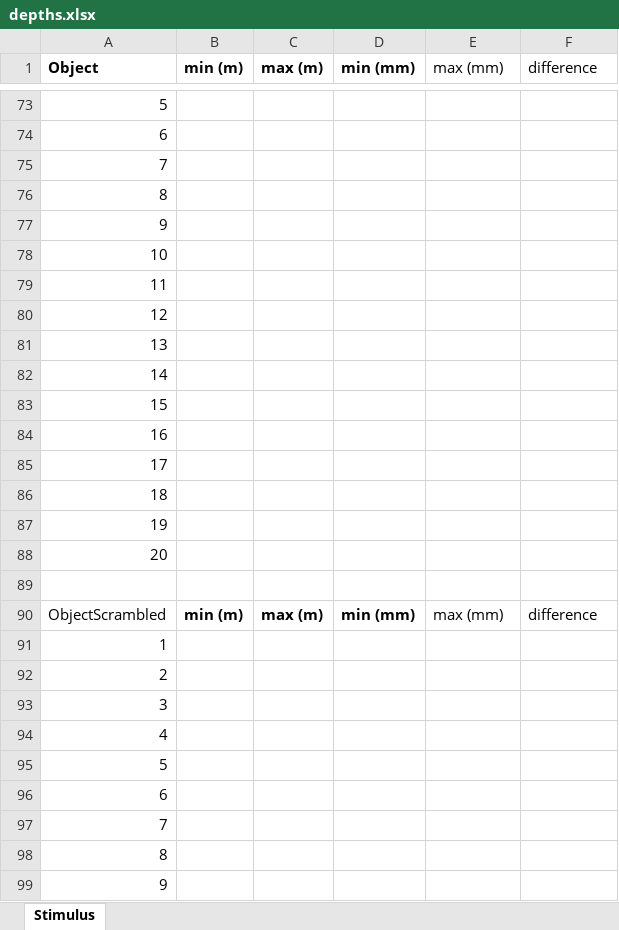
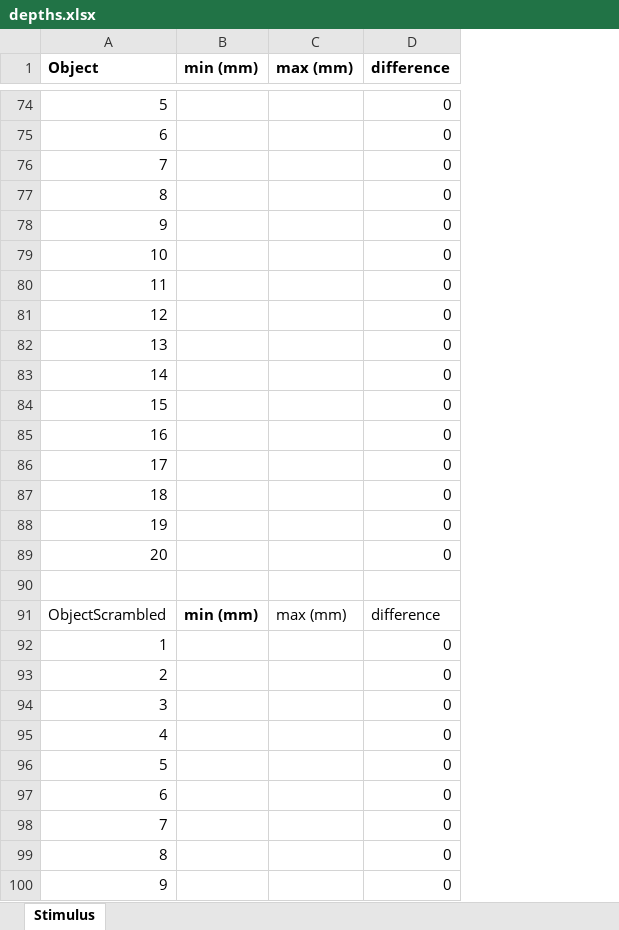
Before and after one commit to CulhamLab/fMRI_ef_scrambled-objects_2022, an Excel workbook: Stimuli/Images/DepthMaps/depths.xlsx, sheet Stimulus, drawn as a sheet; only a part is shown, gaps mark what is left out; values as stored, in another font and other column widths than the file's, no borders; table styles not drawn; removed rows and columns are numbered as before the commit, all else as after; the diff covers the shown part only; the diff names each change by its address in the sheet, - before the commit and + after, or states it on an @@ line.

```diff
--- a/Stimuli/Images/DepthMaps/depths.xlsx (sheet Stimulus)
+++ b/Stimuli/Images/DepthMaps/depths.xlsx (sheet Stimulus)
-column B (min (m)), row 90: min (m)
-column C (max (m)), row 90: max (m)
-C1:D1 bold: off
+C1:D1 bold: on
-D74:D89 (difference): (empty)
+D74:D89 (difference): 0
-D92:D100 (difference): (empty)
+D92:D100 (difference): 0
```
Also changed, not shown: 20 added rows, 19 removed rows, 35 edited cells and cell formats elsewhere in this sheet, formulas that keep their value, 20 other files.
